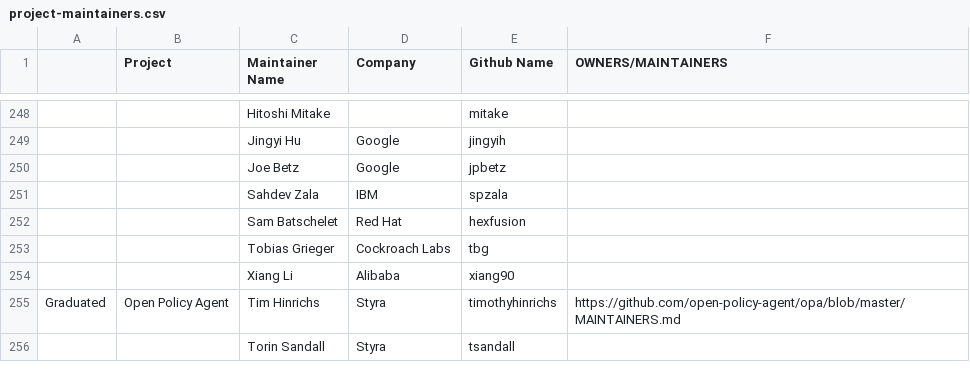
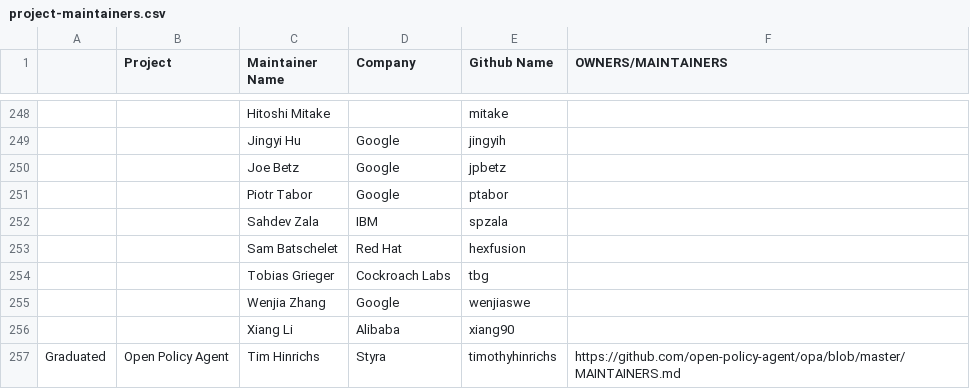
Before and after one commit to apreuavar6/cncf-foundation, a CSV file: project-maintainers.csv, drawn as a sheet; only a part is shown, gaps mark what is left out; the shorter side is filled out with more unchanged rows; the diff names each change by its address in the sheet, - before the commit and + after, or states it on an @@ line.

Commit message:
Update etcd maintainers
Update the list with two newly added etcd maintainers.

```diff
--- a/project-maintainers.csv
+++ b/project-maintainers.csv
+row 251:  |  | Piotr Tabor | Google | ptabor
+row 255:  |  | Wenjia Zhang | Google | wenjiaswe
```
